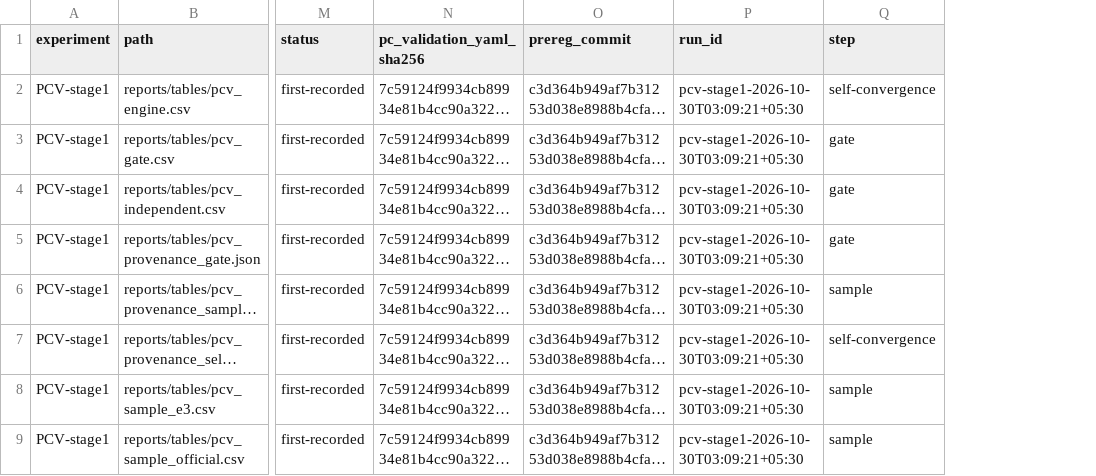
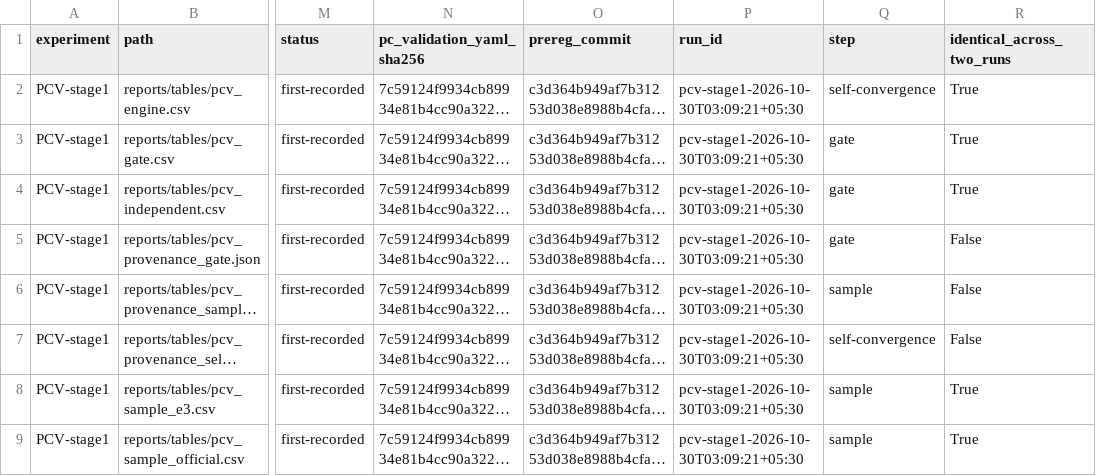
Before and after one commit to Sidh10/EDI-1, a CSV file: reports/hashes/PCV-stage1.sha256.csv, drawn as a sheet; only a part is shown, gaps mark what is left out; long unchanged cells end in …; the diff names each change by its address in the sheet, - before the commit and + after, or states it on an @@ line.

```diff
--- a/reports/hashes/PCV-stage1.sha256.csv
+++ b/reports/hashes/PCV-stage1.sha256.csv
+column R (identical_across_two_runs), rows 2-9: True | True | True | False | False | False | True | True
```
